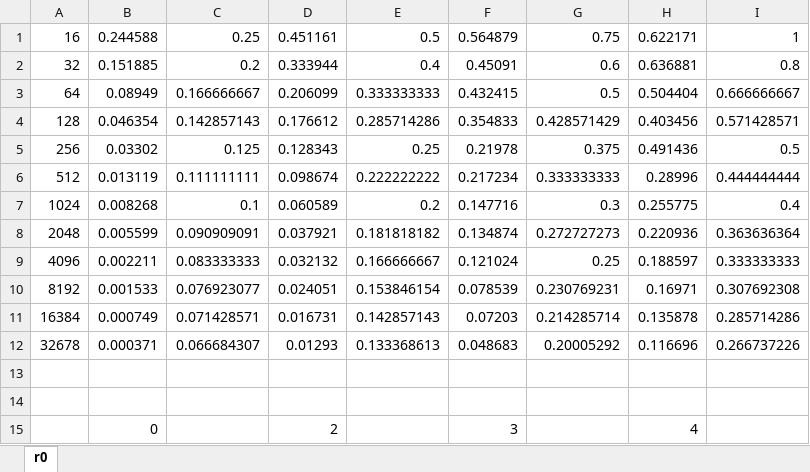
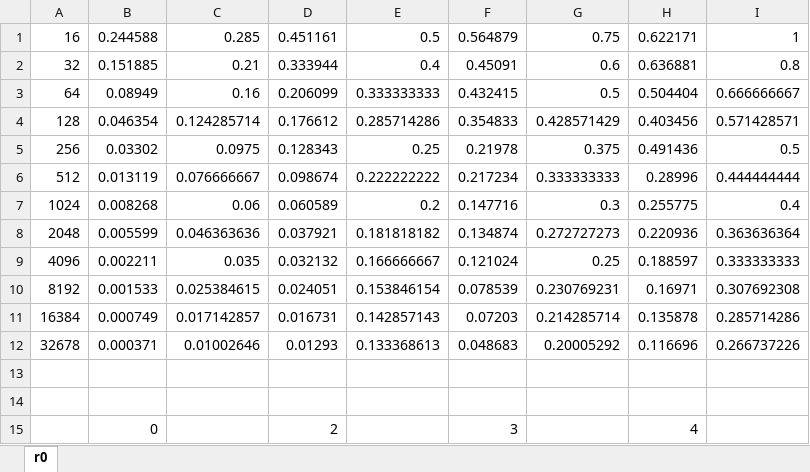
Before and after one commit to wyao09/cs124, an Excel workbook: pa1/bound.xlsx, sheet r0, drawn as a sheet; values as stored, in another font and other column widths than the file's, no borders; charts and pictures not drawn; the diff names each change by its address in the sheet, - before the commit and + after, or states it on an @@ line.

Commit message:
ready for data collection

```diff
--- a/pa1/bound.xlsx (sheet r0)
+++ b/pa1/bound.xlsx (sheet r0)
-C1: 0.25
+C1: 0.285
-C2: 0.2
+C2: 0.21
-C3: 0.166666667
+C3: 0.16
-C4: 0.142857143
+C4: 0.124285714
-C5: 0.125
+C5: 0.0975
-C6: 0.111111111
+C6: 0.076666667
-C7: 0.1
+C7: 0.06
-C8: 0.090909091
+C8: 0.046363636
-C9: 0.083333333
+C9: 0.035
-C10: 0.076923077
+C10: 0.025384615
-C11: 0.071428571
+C11: 0.017142857
-C12: 0.066684307
+C12: 0.01002646
```
Also changed, not shown: charts or pictures, 2 other files.
